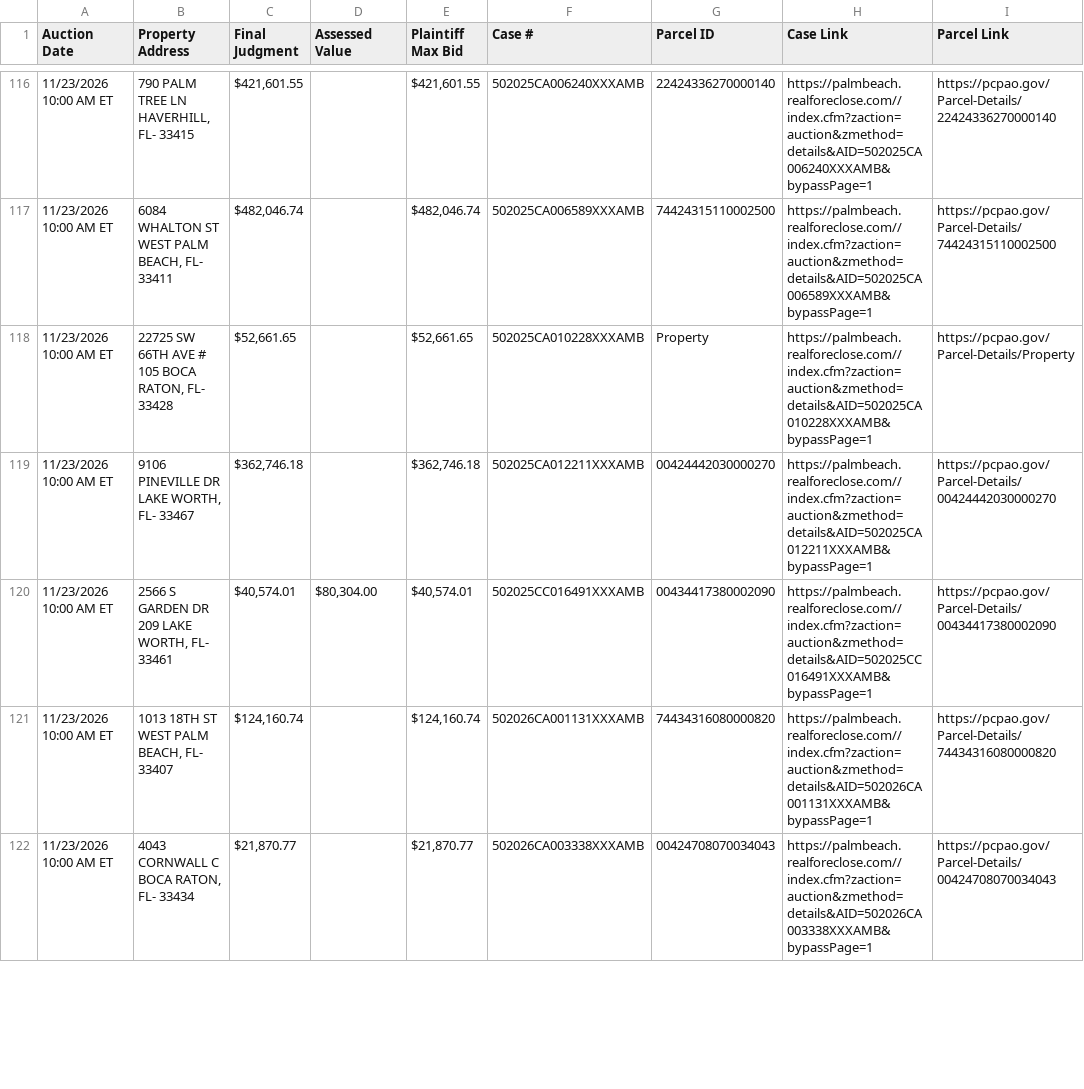
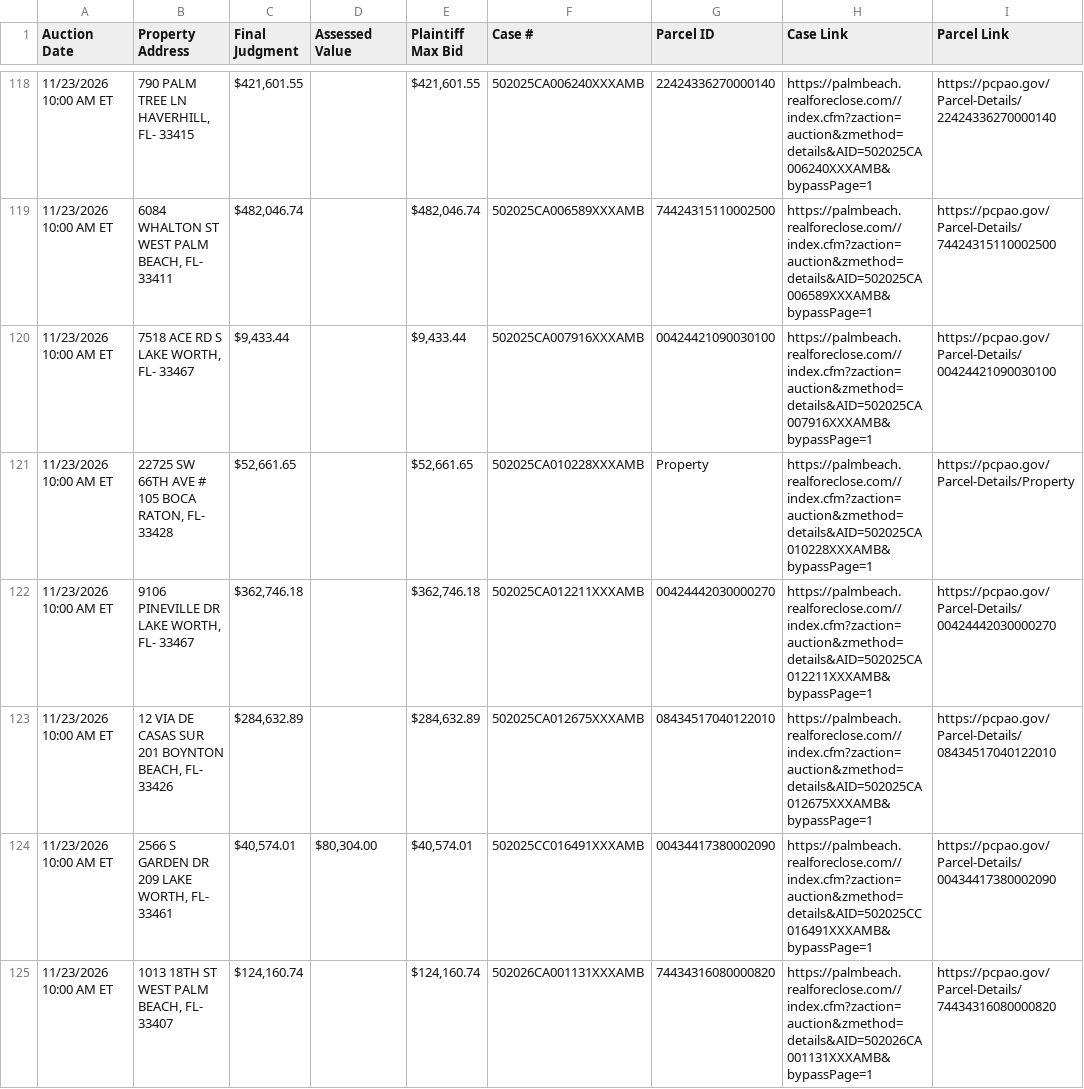
Before and after one commit to figlesias7/realforeclose-palmbeach, a CSV file: data/active_foreclosures.csv, drawn as a sheet; only a part is shown, gaps mark what is left out; the shorter side is filled out with more unchanged rows; the diff covers the shown part only; the diff names each change by its address in the sheet, - before the commit and + after, or states it on an @@ line.

```diff
--- a/data/active_foreclosures.csv
+++ b/data/active_foreclosures.csv
+row 120: 11/23/2026 10:00 AM ET | 7518 ACE RD S LAKE WORTH, FL- 33467 | $9,433.44 |  | $9,433.44 | 502025CA007916XXXAMB | 00424421090030100 | https://palmbeach.realforeclose.com//index.cfm?zaction=auction&zmethod=details&AID=502025CA007916XXXAMB&bypassPage=1 | https://pcpao.gov/Parcel-Details/00424421090030100
+row 123: 11/23/2026 10:00 AM ET | 12 VIA DE CASAS SUR 201 BOYNTON BEACH, FL- 33426 | $284,632.89 |  | $284,632.89 | 502025CA012675XXXAMB | 08434517040122010 | https://palmbeach.realforeclose.com//index.cfm?zaction=auction&zmethod=details&AID=502025CA012675XXXAMB&bypassPage=1 | https://pcpao.gov/Parcel-Details/08434517040122010
```
Also changed, not shown: 9 added rows, 3 removed rows and 2 edited cells elsewhere in this file, data/all_seen.csv, data/event_log.csv, 3 other files.
